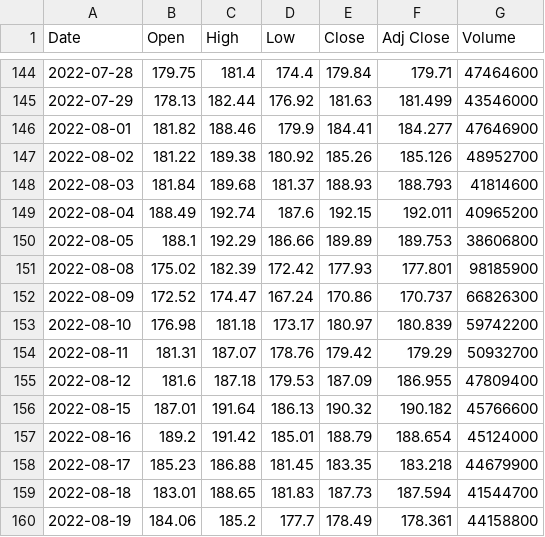
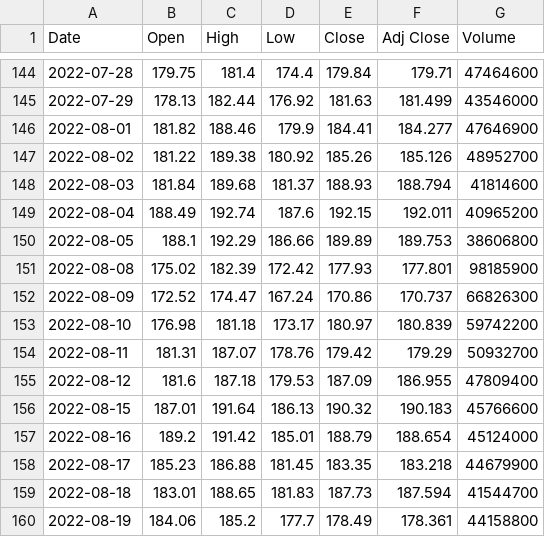
Before and after one commit to qd2d/winners, a CSV file: winner_0.csv, drawn as a sheet; only a part is shown, gaps mark what is left out.

Commit message:
committing files

```diff
--- a/winner_0.csv
+++ b/winner_0.csv
@@ -147,3 +147,3 @@ Date,Open,High,Low,Close,Adj Close,Volume
 2022-08-02,181.22,189.38,180.92,185.26,185.126,48952700
-2022-08-03,181.84,189.68,181.37,188.93,188.793,41814600
+2022-08-03,181.84,189.68,181.37,188.93,188.794,41814600
 2022-08-04,188.49,192.74,187.6,192.15,192.011,40965200
@@ -155,3 +155,3 @@ Date,Open,High,Low,Close,Adj Close,Volume
 2022-08-12,181.6,187.18,179.53,187.09,186.955,47809400
-2022-08-15,187.01,191.64,186.13,190.32,190.182,45766600
+2022-08-15,187.01,191.64,186.13,190.32,190.183,45766600
 2022-08-16,189.2,191.42,185.01,188.79,188.654,45124000
```
